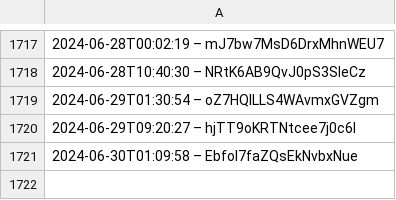
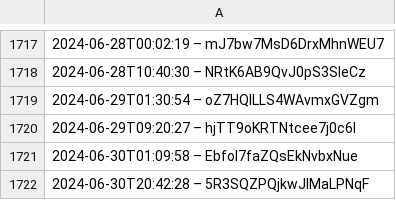
Before and after one commit to slunfuedrac/arbitrage-bot, a CSV file: data.csv, drawn as a sheet; only a part is shown, gaps mark what is left out.

```diff
--- a/data.csv
+++ b/data.csv
@@ -1721 +1721,2 @@
 2024-06-30T01:09:58 – EbfoI7faZQsEkNvbxNue
+2024-06-30T20:42:28 – 5R3SQZPQjkwJlMaLPNqF
```
